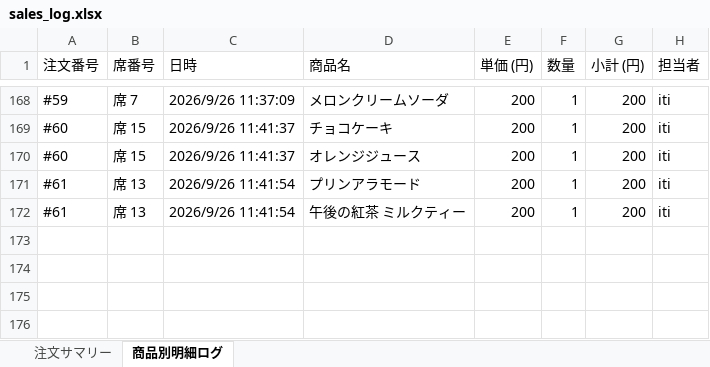
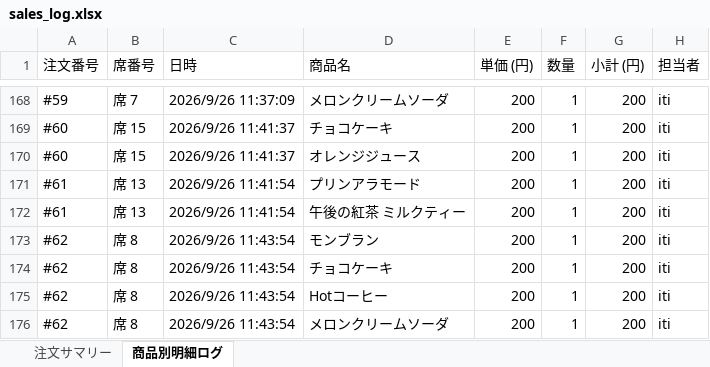
Before and after one commit to issei-desu/olive, an Excel workbook: sales_log.xlsx, sheet 商品別明細ログ, drawn as a sheet; only a part is shown, gaps mark what is left out; values as stored, in another font and other column widths than the file's, no borders; the diff names each change by its address in the sheet, - before the commit and + after, or states it on an @@ line.

Commit message:
Auto-sync sales log to Excel via POS

```diff
--- a/sales_log.xlsx (sheet 商品別明細ログ)
+++ b/sales_log.xlsx (sheet 商品別明細ログ)
+row 173: #62 | 席 8 | 2026/9/26 11:43:54 | モンブラン | 200 | 1 | 200 | iti
+row 174: #62 | 席 8 | 2026/9/26 11:43:54 | チョコケーキ | 200 | 1 | 200 | iti
+row 175: #62 | 席 8 | 2026/9/26 11:43:54 | Hotコーヒー | 200 | 1 | 200 | iti
+row 176: #62 | 席 8 | 2026/9/26 11:43:54 | メロンクリームソーダ | 200 | 1 | 200 | iti
```
Also changed, not shown: sheet 注文サマリー.
